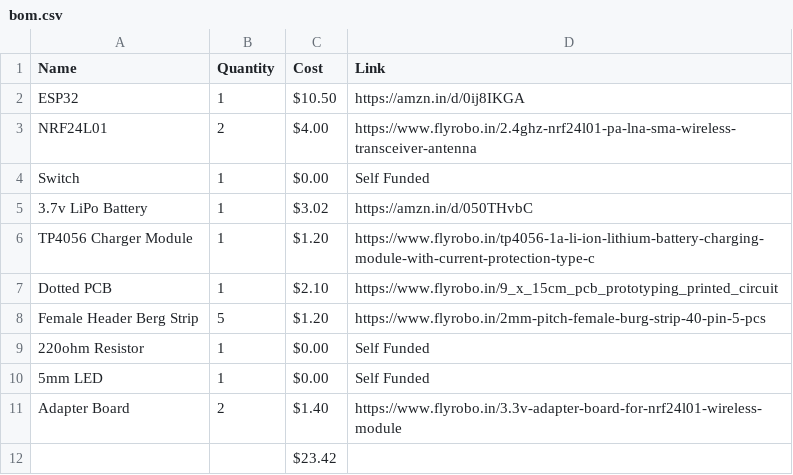
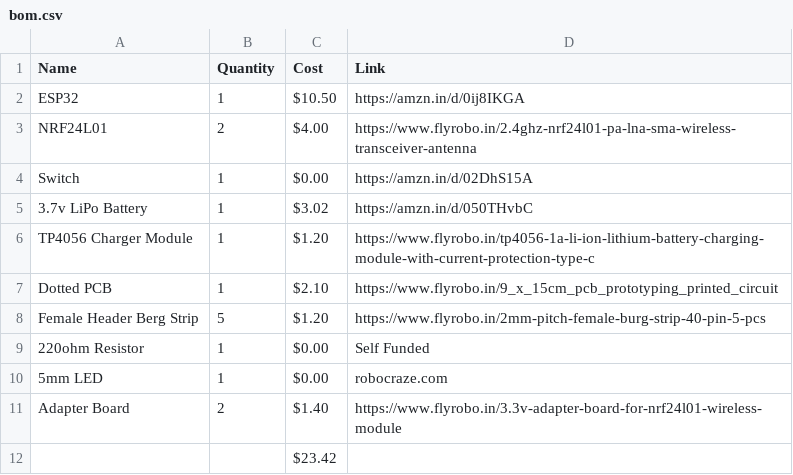
Before and after one commit to LegendPlayz83/ESP-BLJ, a CSV file: bom.csv, drawn as a sheet.

Commit message:
Modify bom.csv with updated links
Updated the link for the 5mm LED and changed the link for the Switch.

```diff
--- a/bom.csv
+++ b/bom.csv
@@ -3,3 +3,3 @@ ESP32,1,$10.50,https://amzn.in/d/0ij8IKGA
 NRF24L01,2,$4.00,https://www.flyrobo.in/2.4ghz-nrf24l01-pa-lna-sma-wireless-transceiver-antenna
-Switch,1,$0.00,Self Funded
+Switch,1,$0.00,https://amzn.in/d/02DhS15A
 3.7v LiPo Battery,1,$3.02,https://amzn.in/d/050THvbC
@@ -9,3 +9,3 @@ Female Header Berg Strip,5,$1.20,https://www.flyrobo.in/2mm-pitch-female-burg-st
 220ohm Resistor,1,$0.00,Self Funded
-5mm LED,1,$0.00,Self Funded
+5mm LED,1,$0.00,robocraze.com
 Adapter Board,2,$1.40,https://www.flyrobo.in/3.3v-adapter-board-for-nrf24l01-wireless-module
```
